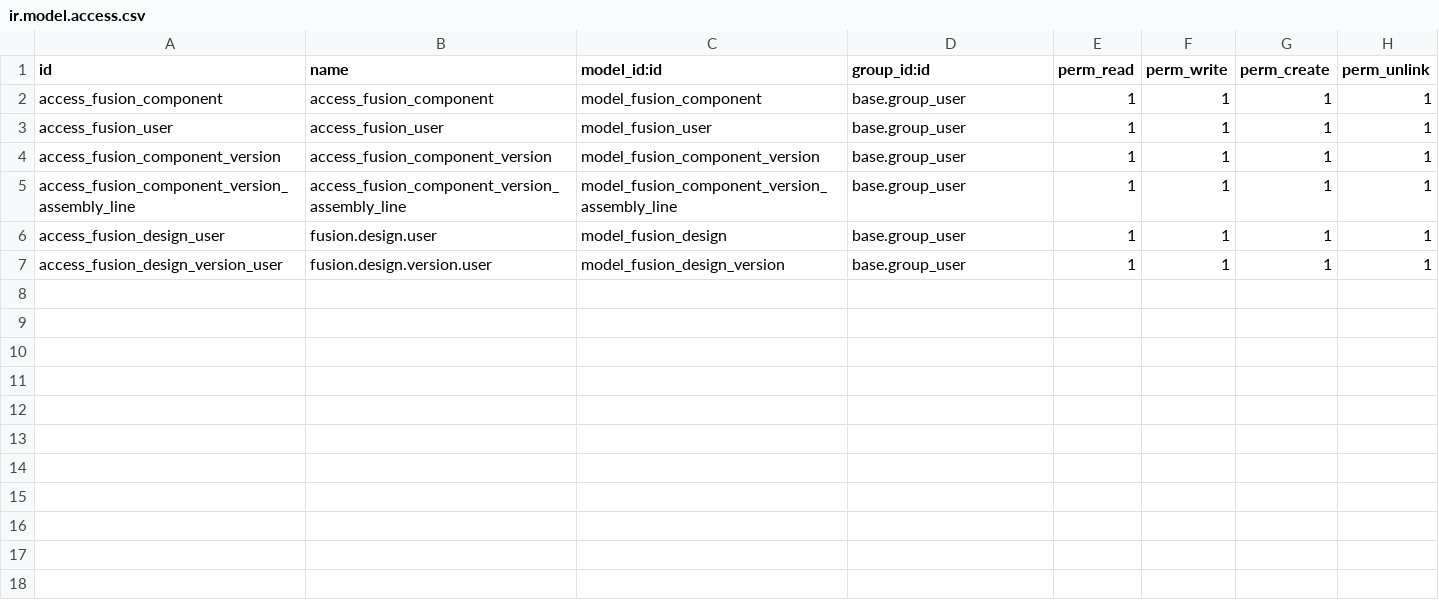
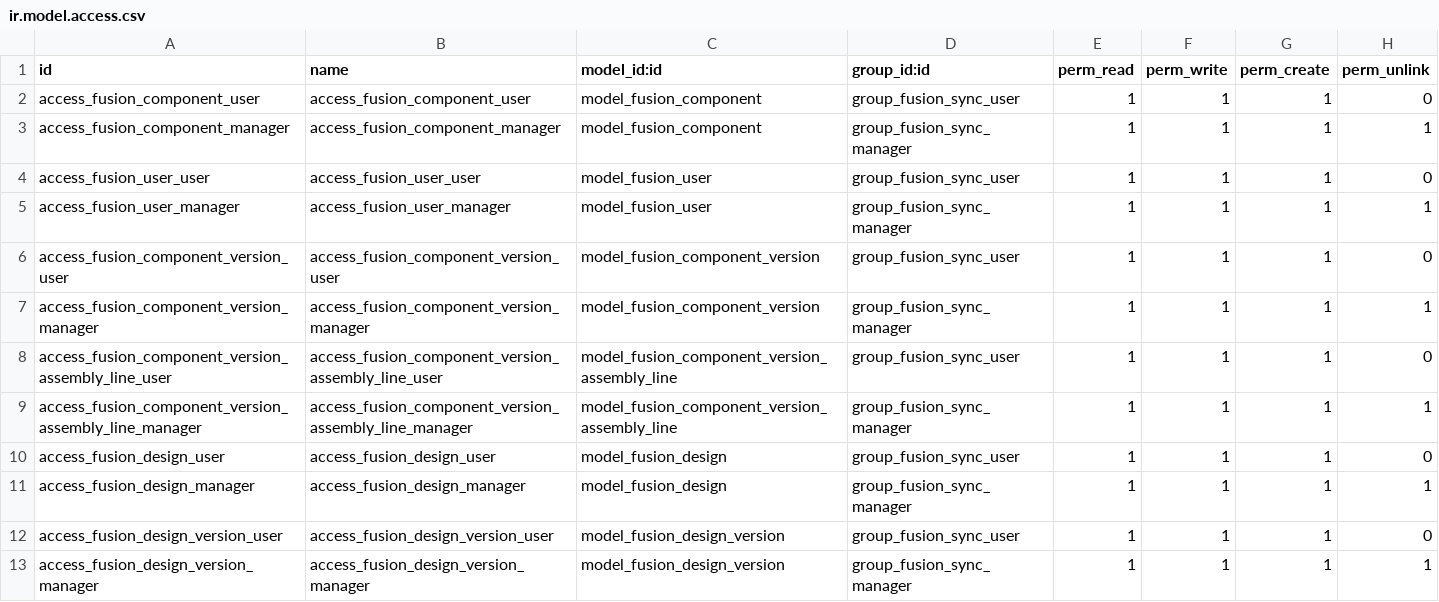
Before and after one commit to jwaes/fusion_sync, a CSV file: security/ir.model.access.csv, drawn as a sheet.

Commit message:
[IMP] fusion_sync: enhance module structure and standards
- Add mail thread support for better tracking
- Implement proper security groups and access rights
- Enhance views with search, kanban, and better organization
- Add computed fields and proper constraints
- Improve code documentation and organization
- Add archiving capability to all models

```diff
--- a/security/ir.model.access.csv
+++ b/security/ir.model.access.csv
@@ -1,7 +1,13 @@
 id,name,model_id:id,group_id:id,perm_read,perm_write,perm_create,perm_unlink
-access_fusion_component,access_fusion_component,model_fusion_component,base.group_user,1,1,1,1
-access_fusion_user,access_fusion_user,model_fusion_user,base.group_user,1,1,1,1
-access_fusion_component_version,access_fusion_component_version,model_fusion_component_version,base.group_user,1,1,1,1
-access_fusion_component_version_assembly_line,access_fusion_component_version_assembly_line,model_fusion_component_version_assembly_line,base.group_user,1,1,1,1
-access_fusion_design_user,fusion.design.user,model_fusion_design,base.group_user,1,1,1,1
-access_fusion_design_version_user,fusion.design.version.user,model_fusion_design_version,base.group_user,1,1,1,1
+access_fusion_component_user,access_fusion_component_user,model_fusion_component,group_fusion_sync_user,1,1,1,0
+access_fusion_component_manager,access_fusion_component_manager,model_fusion_component,group_fusion_sync_manager,1,1,1,1
+access_fusion_user_user,access_fusion_user_user,model_fusion_user,group_fusion_sync_user,1,1,1,0
+access_fusion_user_manager,access_fusion_user_manager,model_fusion_user,group_fusion_sync_manager,1,1,1,1
+access_fusion_component_version_user,access_fusion_component_version_user,model_fusion_component_version,group_fusion_sync_user,1,1,1,0
+access_fusion_component_version_manager,access_fusion_component_version_manager,model_fusion_component_version,group_fusion_sync_manager,1,1,1,1
+access_fusion_component_version_assembly_line_user,access_fusion_component_version_assembly_line_user,model_fusion_component_version_assembly_line,group_fusion_sync_user,1,1,1,0
+access_fusion_component_version_assembly_line_manager,access_fusion_component_version_assembly_line_manager,model_fusion_component_version_assembly_line,group_fusion_sync_manager,1,1,1,1
+access_fusion_design_user,access_fusion_design_user,model_fusion_design,group_fusion_sync_user,1,1,1,0
+access_fusion_design_manager,access_fusion_design_manager,model_fusion_design,group_fusion_sync_manager,1,1,1,1
+access_fusion_design_version_user,access_fusion_design_version_user,model_fusion_design_version,group_fusion_sync_user,1,1,1,0
+access_fusion_design_version_manager,access_fusion_design_version_manager,model_fusion_design_version,group_fusion_sync_manager,1,1,1,1
```
Also changed, not shown: 11 other files.
